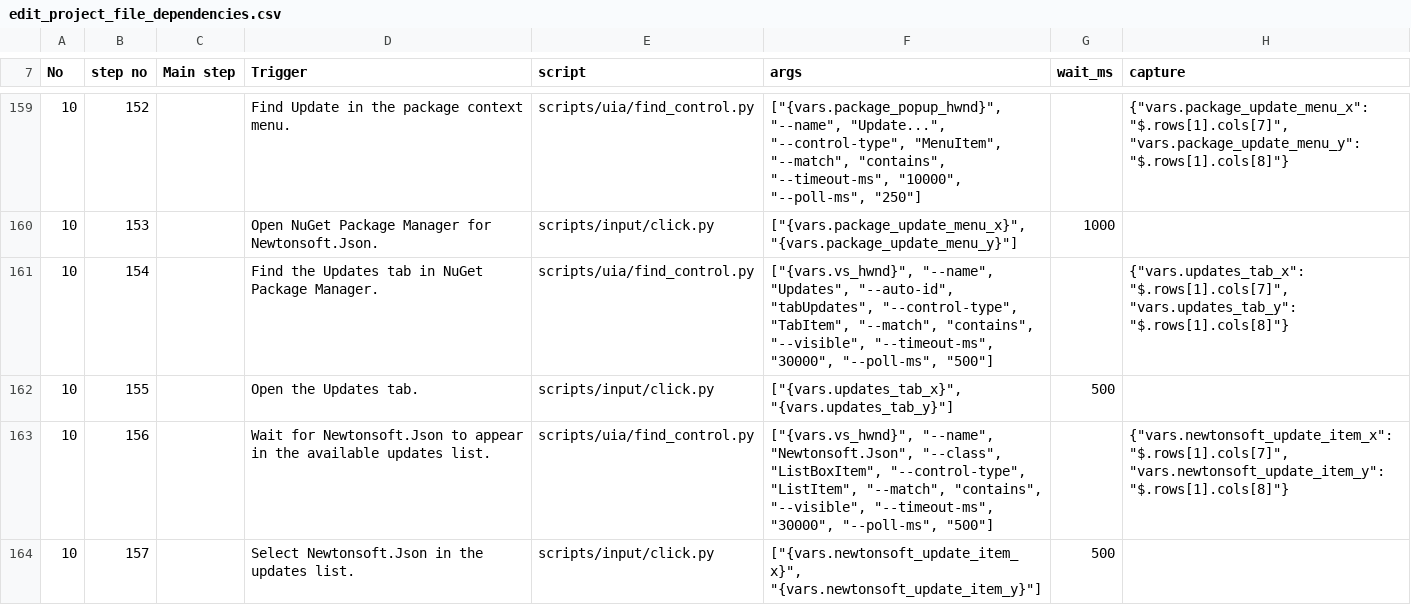
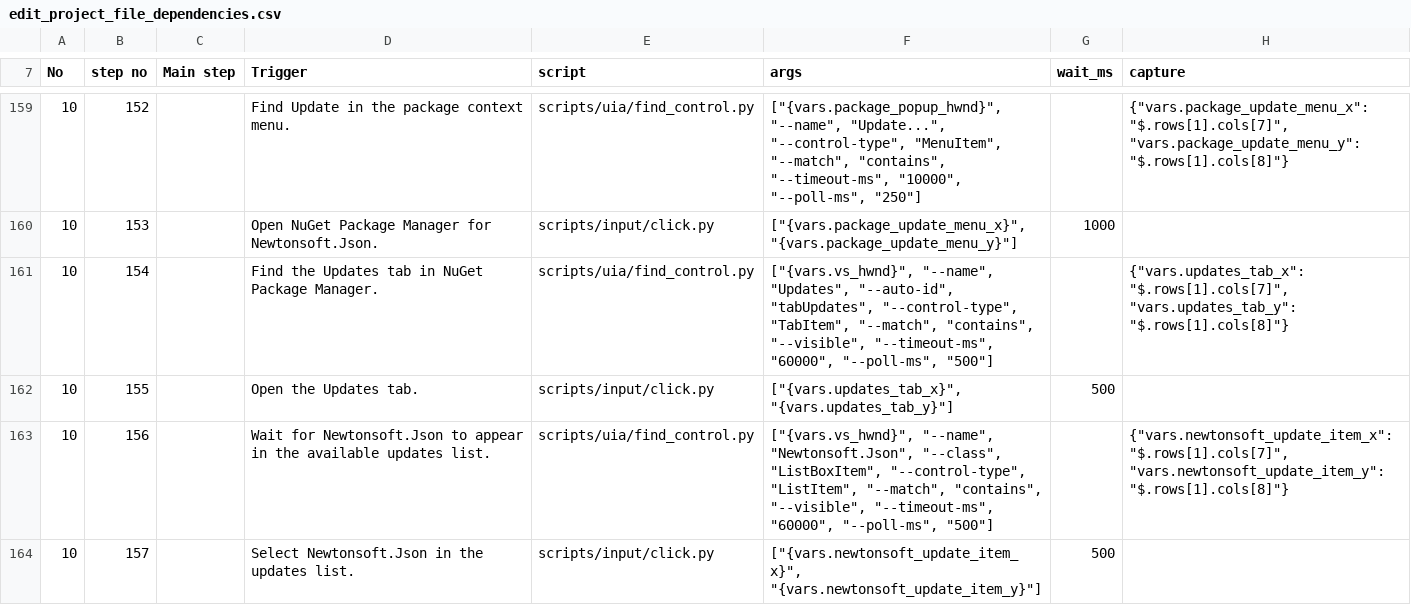
Before and after one commit to JiaSeng-v/UI-automation, a CSV file: test_cases/edit_project_file_dependencies.csv, drawn as a sheet; only a part is shown, gaps mark what is left out; the diff covers the shown part only; the diff names each change by its address in the sheet, - before the commit and + after, or states it on an @@ line.

Commit message:
Add handle for slow machine

```diff
--- a/test_cases/edit_project_file_dependencies.csv
+++ b/test_cases/edit_project_file_dependencies.csv
-F161 (args): …"--visible", "--timeout-ms", "30000", "--poll-ms", "500"]
+F161 (args): …"--visible", "--timeout-ms", "60000", "--poll-ms", "500"]
-F163 (args): …"--visible", "--timeout-ms", "30000", "--poll-ms", "500"]
+F163 (args): …"--visible", "--timeout-ms", "60000", "--poll-ms", "500"]
```
Also changed, not shown: 6 edited cells elsewhere in this file.
